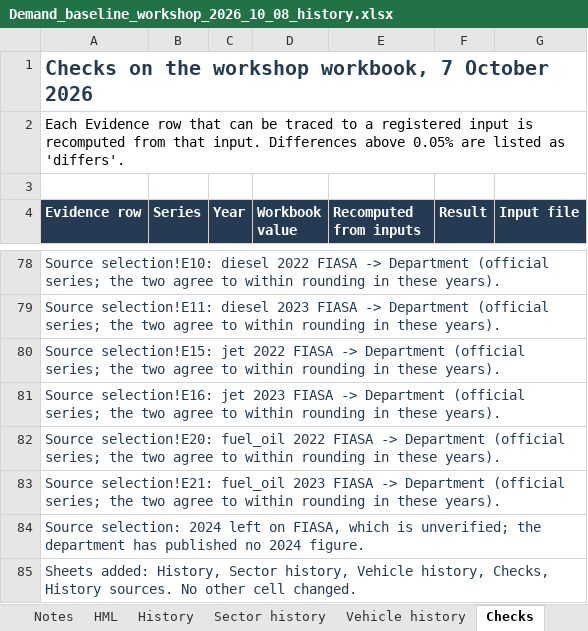
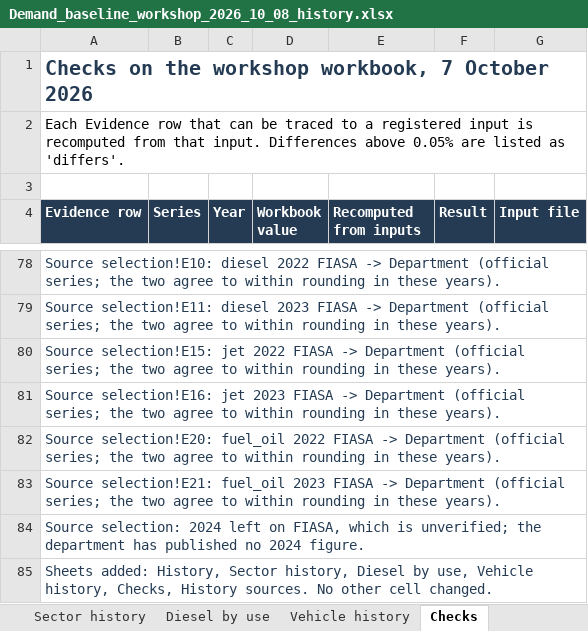
Before and after one commit to Africa-International-Advisors/liquid_fuels_model, an Excel workbook: output/delivered/Demand_baseline_workshop_2026_10_08_history.xlsx, sheet Checks, drawn as a sheet; only a part is shown, gaps mark what is left out; values as stored, in another font and other column widths than the file's, no borders; the diff names each change by its address in the sheet, - before the commit and + after, or states it on an @@ line.

```diff
--- a/output/delivered/Demand_baseline_workshop_2026_10_08_history.xlsx (sheet Checks)
+++ b/output/delivered/Demand_baseline_workshop_2026_10_08_history.xlsx (sheet Checks)
+sheet tab: Diesel by use
-A85 (Evidence row): …Sector history, Vehicle history,…
+A85 (Evidence row): …Sector history, Diesel by use, Vehicle history,…
```
Also changed, not shown: 3 other files.
